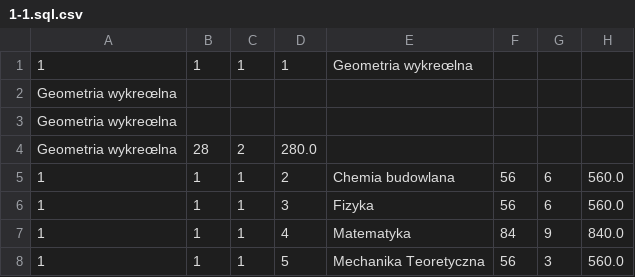
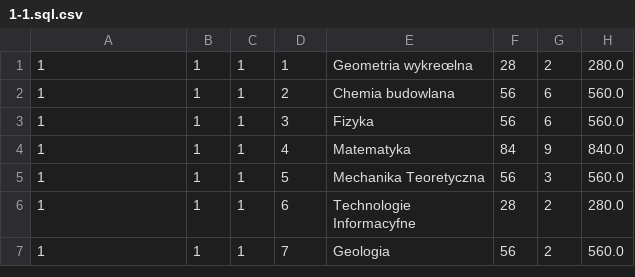
Before and after one commit to Kotzyk/Warunki, a CSV file: Warunki/1-1.sql.csv, drawn as a sheet; only a part is shown; the shorter side is filled out with more unchanged rows.

```diff
--- a/Warunki/1-1.sql.csv
+++ b/Warunki/1-1.sql.csv
@@ -1,5 +1,2 @@
-1;1;1;1;Geometria wykreœlna
-Geometria wykreœlna
-Geometria wykreœlna
-Geometria wykreœlna;28;2;280.0
+1;1;1;1;Geometria wykreœlna;28;2;280.0
 1;1;1;2;Chemia budowlana;56;6;560.0
```
Also changed, not shown: Warunki/11-1.sql.csv, Warunki/11-2.sql.csv, 6 other files.
